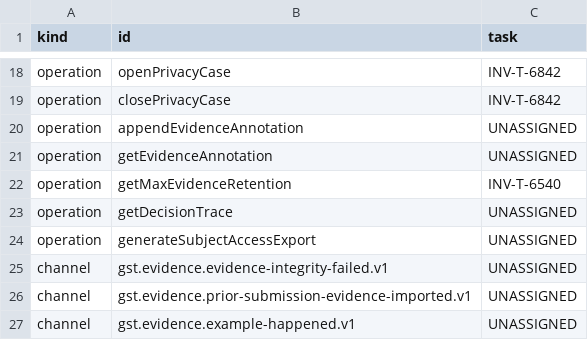
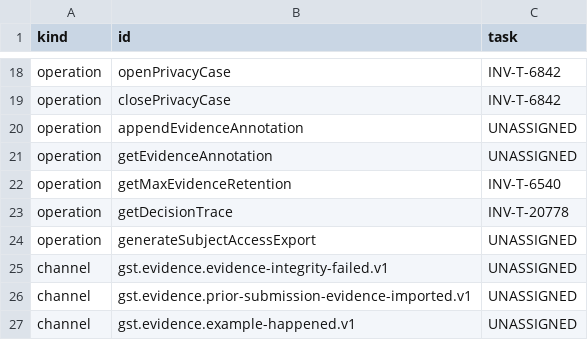
Before and after one commit to dynokore/DynoGST, a TSV file: svc-evidence/operations.tsv, drawn as a sheet; only a part is shown, gaps mark what is left out.

```diff
--- a/svc-evidence/operations.tsv
+++ b/svc-evidence/operations.tsv
@@ -22,3 +22,3 @@ operation	getEvidenceAnnotation	UNASSIGNED
 operation	getMaxEvidenceRetention	INV-T-6540
-operation	getDecisionTrace	UNASSIGNED
+operation	getDecisionTrace	INV-T-20778
 operation	generateSubjectAccessExport	UNASSIGNED
```
Also changed, not shown: svc-evidence/ac-keys.tsv, 11 other files.
